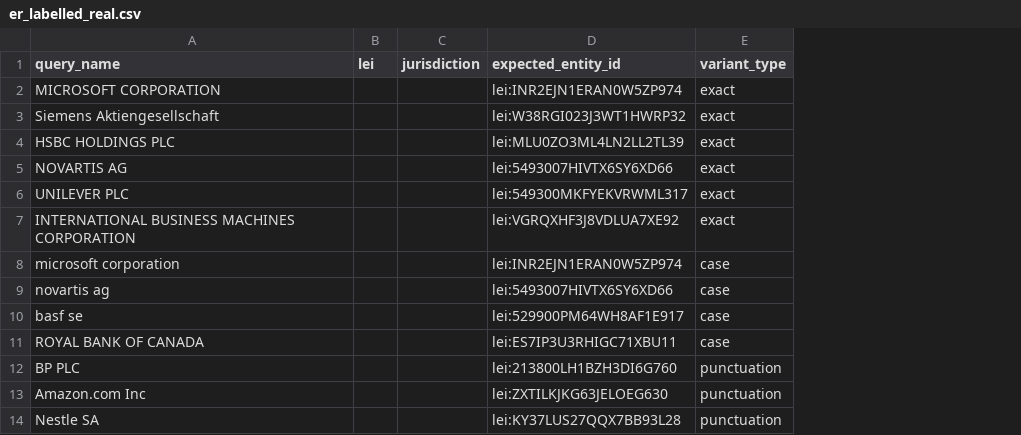
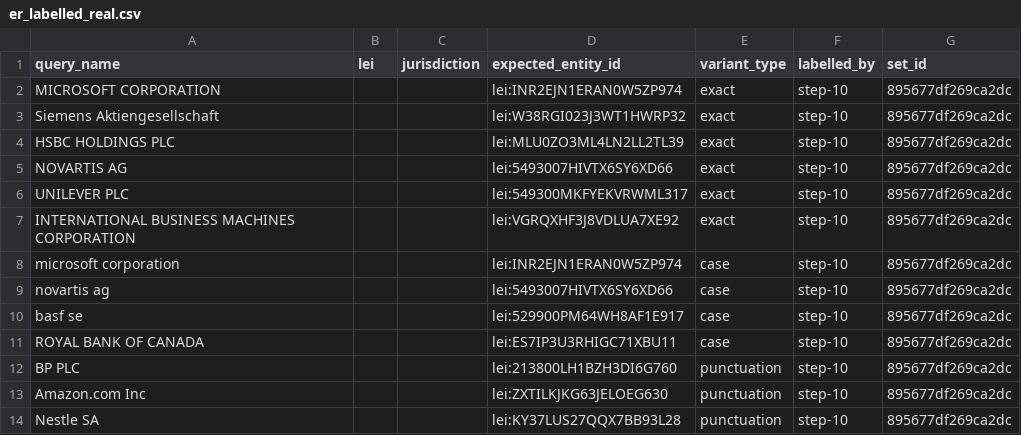
Before and after one commit to ankur-saran/knowledge_graph, a CSV file: ubo-sentinel/eval/er_labelled_real.csv, drawn as a sheet; only a part is shown; the diff names each change by its address in the sheet, - before the commit and + after, or states it on an @@ line.

Commit message:
Name Matching enhancements

```diff
--- a/ubo-sentinel/eval/er_labelled_real.csv
+++ b/ubo-sentinel/eval/er_labelled_real.csv
+column F (labelled_by), rows 2-14: all step-10
+column G (set_id), rows 2-14: all 895677df269ca2dc
```
Also changed, not shown: 7 other files.
